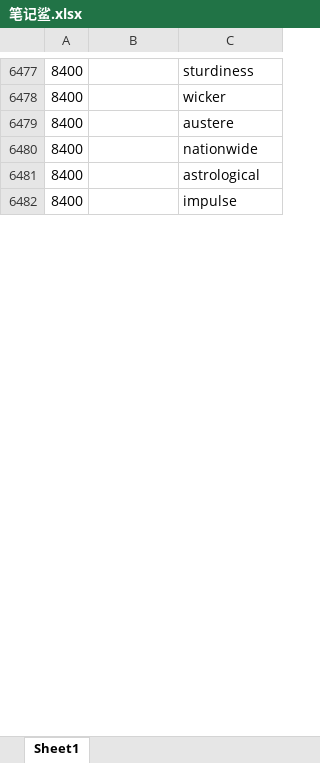
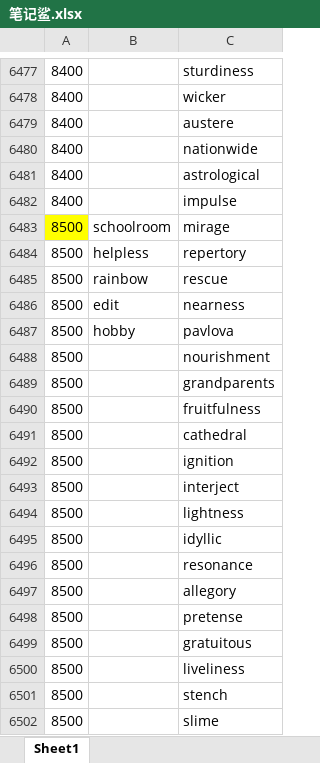
Before and after one commit to ambitiouschild/GitEnglish, an Excel workbook: 笔记鲨.xlsx, sheet Sheet1, drawn as a sheet; only a part is shown, gaps mark what is left out; values as stored, in another font and other column widths than the file's, no borders; the diff covers the shown part only; the diff names each change by its address in the sheet, - before the commit and + after, or states it on an @@ line.

Commit message:
【笔记鲨】2026/06/12【8500】

```diff
--- a/笔记鲨.xlsx (sheet Sheet1)
+++ b/笔记鲨.xlsx (sheet Sheet1)
+row 6483: 8500 | schoolroom | mirage
+row 6484: 8500 | helpless | repertory
+row 6485: 8500 | rainbow | rescue
+row 6486: 8500 | edit | nearness
+row 6487: 8500 | hobby | pavlova
+row 6488: 8500 |  | nourishment
+row 6489: 8500 |  | grandparents
+row 6490: 8500 |  | fruitfulness
+row 6491: 8500 |  | cathedral
+row 6492: 8500 |  | ignition
+row 6493: 8500 |  | interject
+row 6494: 8500 |  | lightness
+row 6495: 8500 |  | idyllic
+row 6496: 8500 |  | resonance
+row 6497: 8500 |  | allegory
+row 6498: 8500 |  | pretense
+row 6499: 8500 |  | gratuitous
+row 6500: 8500 |  | liveliness
+row 6501: 8500 |  | stench
+row 6502: 8500 |  | slime
```
Also changed, not shown: 73 added rows, 27 edited cells and cell formats elsewhere in this sheet.
